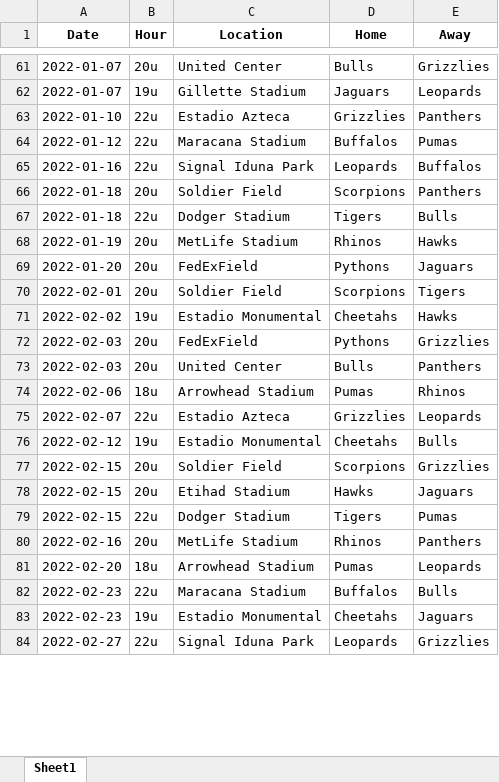
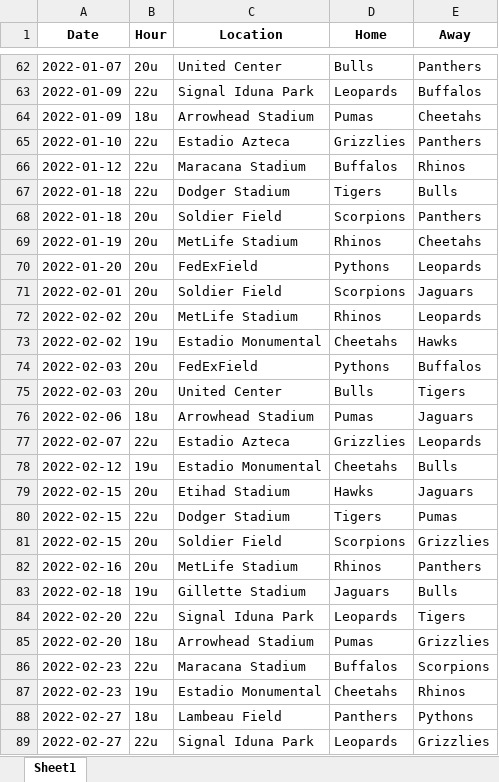
Before and after one commit to sborms/leaguescheduler, an Excel workbook: example_output/LEAGUE B.xlsx, sheet Sheet1, drawn as a sheet; only a part is shown, gaps mark what is left out; values as stored, in another font and other column widths than the file's, no borders; removed rows and columns are numbered as before the commit, all else as after; the diff covers the shown part only; the diff names each change by its address in the sheet, - before the commit and + after, or states it on an @@ line.

```diff
--- a/example_output/LEAGUE B.xlsx (sheet Sheet1)
+++ b/example_output/LEAGUE B.xlsx (sheet Sheet1)
-E62 (Away): Grizzlies
+E62 (Away): Panthers
-row 62: 2022-01-07 | 19u | Gillette Stadium | Jaguars | Leopards
+row 63: 2022-01-09 | 22u | Signal Iduna Park | Leopards | Buffalos
+row 64: 2022-01-09 | 18u | Arrowhead Stadium | Pumas | Cheetahs
-E66 (Away): Pumas
+E66 (Away): Rhinos
-row 65: 2022-01-16 | 22u | Signal Iduna Park | Leopards | Buffalos
-E69 (Away): Hawks
+E69 (Away): Cheetahs
-E70 (Away): Jaguars
+E70 (Away): Leopards
-E71 (Away): Tigers
+E71 (Away): Jaguars
+row 72: 2022-02-02 | 20u | MetLife Stadium | Rhinos | Leopards
-E74 (Away): Grizzlies
+E74 (Away): Buffalos
-E75 (Away): Panthers
+E75 (Away): Tigers
-E76 (Away): Rhinos
+E76 (Away): Jaguars
@@ row 77 moved to row 81: 2022-02-15 @@
+row 83: 2022-02-18 | 19u | Gillette Stadium | Jaguars | Bulls
+row 84: 2022-02-20 | 22u | Signal Iduna Park | Leopards | Tigers
-E85 (Away): Leopards
+E85 (Away): Grizzlies
-E86 (Away): Bulls
+E86 (Away): Scorpions
-E87 (Away): Jaguars
+E87 (Away): Rhinos
+row 88: 2022-02-27 | 18u | Lambeau Field | Panthers | Pythons
```
Also changed, not shown: 9 added rows, 13 removed rows, 3 moved rows and 47 edited cells elsewhere in this sheet, example_output/LEAGUE A.xlsx, example_output/stats.xlsx, 16 other files.
